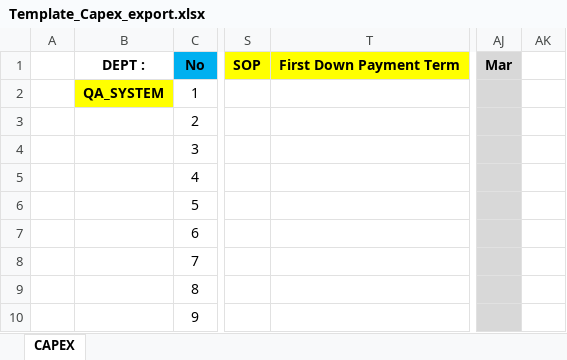
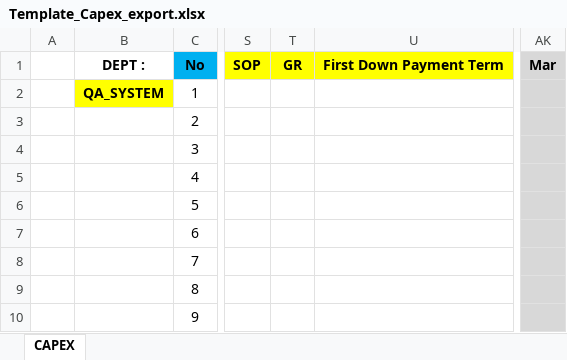
Before and after one commit to aisin-remote/cubic-pro, an Excel workbook: public/files/Template_Capex_export.xlsx, sheet CAPEX, drawn as a sheet; only a part is shown, gaps mark what is left out; values as stored, in another font and other column widths than the file's, no borders; conditional formats not drawn; removed rows and columns are numbered as before the commit, all else as after; the diff names each change by its address in the sheet, - before the commit and + after, or states it on an @@ line.

```diff
--- a/public/files/Template_Capex_export.xlsx (sheet CAPEX)
+++ b/public/files/Template_Capex_export.xlsx (sheet CAPEX)
+column T, row 1: GR
-column AK, empty
```
Also changed, not shown: public/files/Summary_New_2024.xlsx, public/files/TemplateExport.xlsx, 8 other files.
